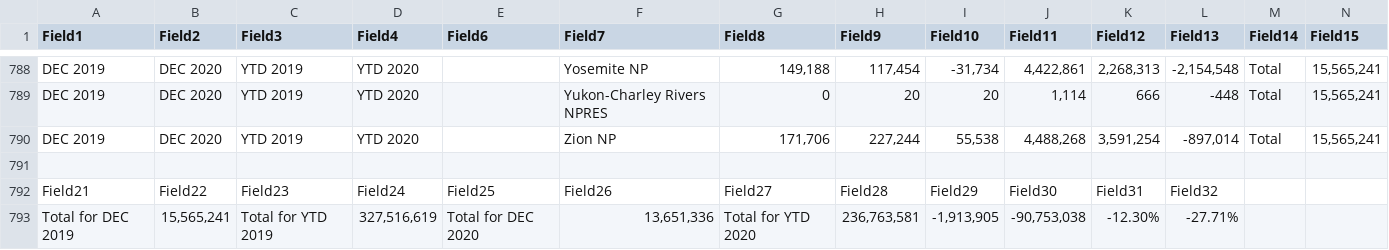
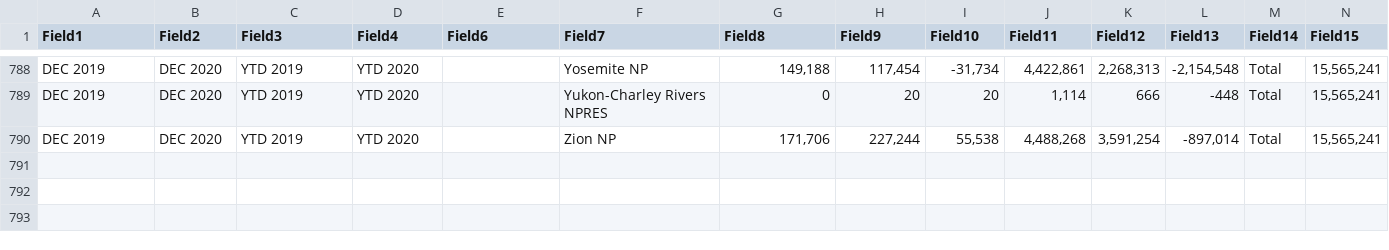
Before and after one commit to mqdhilla/COGS108_Repo, a CSV file: 2019-2020 Current Year Monthly and Annual Summary Report (1979 - Present).csv, drawn as a sheet; only a part is shown, gaps mark what is left out; rows hold the shown columns only; the diff names each change by its address in the sheet, - before the commit and + after, or states it on an @@ line.

Commit message:
Update 2019-2020 Current Year Monthly and Annual Summary Report (1979 - Present).csv

```diff
--- a/2019-2020 Current Year Monthly and Annual Summary Report (1979 - Present).csv
+++ b/2019-2020 Current Year Monthly and Annual Summary Report (1979 - Present).csv
-row 791: (empty)
-row 792: Field21 | Field22 | Field23 | Field24 | Field25 | Field26 | Field27 | Field28 | Field29 | Field30 | Field31 | Field32
-row 793: Total for DEC 2019 | 15,565,241 | Total for YTD 2019 | 327,516,619 | Total for DEC 2020 | 13,651,336 | Total for YTD 2020 | 236,763,581 | -1,913,905 | -90,753,038 | -12.30% | -27.71%
```
